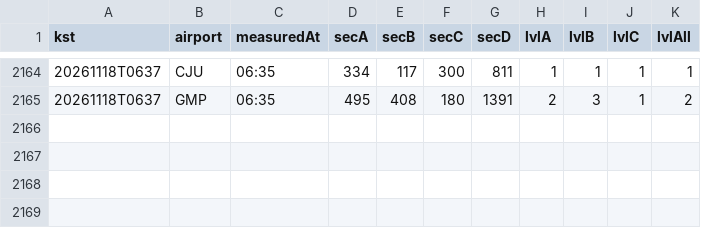
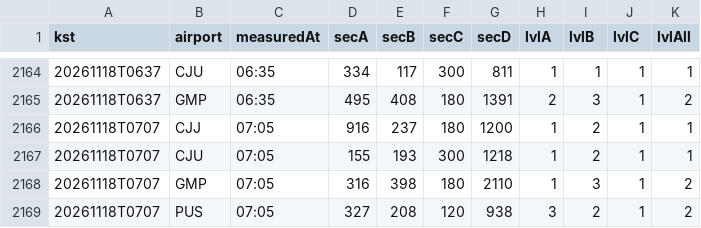
Before and after one commit to qhshdlwl/airport-eta-data, a CSV file: history/process-202611.csv, drawn as a sheet; only a part is shown, gaps mark what is left out; the diff names each change by its address in the sheet, - before the commit and + after, or states it on an @@ line.

```diff
--- a/history/process-202611.csv
+++ b/history/process-202611.csv
+row 2166: 20261118T0707 | CJJ | 07:05 | 916 | 237 | 180 | 1200 | 1 | 2 | 1 | 1
+row 2167: 20261118T0707 | CJU | 07:05 | 155 | 193 | 300 | 1218 | 1 | 2 | 1 | 1
+row 2168: 20261118T0707 | GMP | 07:05 | 316 | 398 | 180 | 2110 | 1 | 3 | 1 | 2
+row 2169: 20261118T0707 | PUS | 07:05 | 327 | 208 | 120 | 938 | 3 | 2 | 1 | 2
```
Also changed, not shown: 2 other files.
